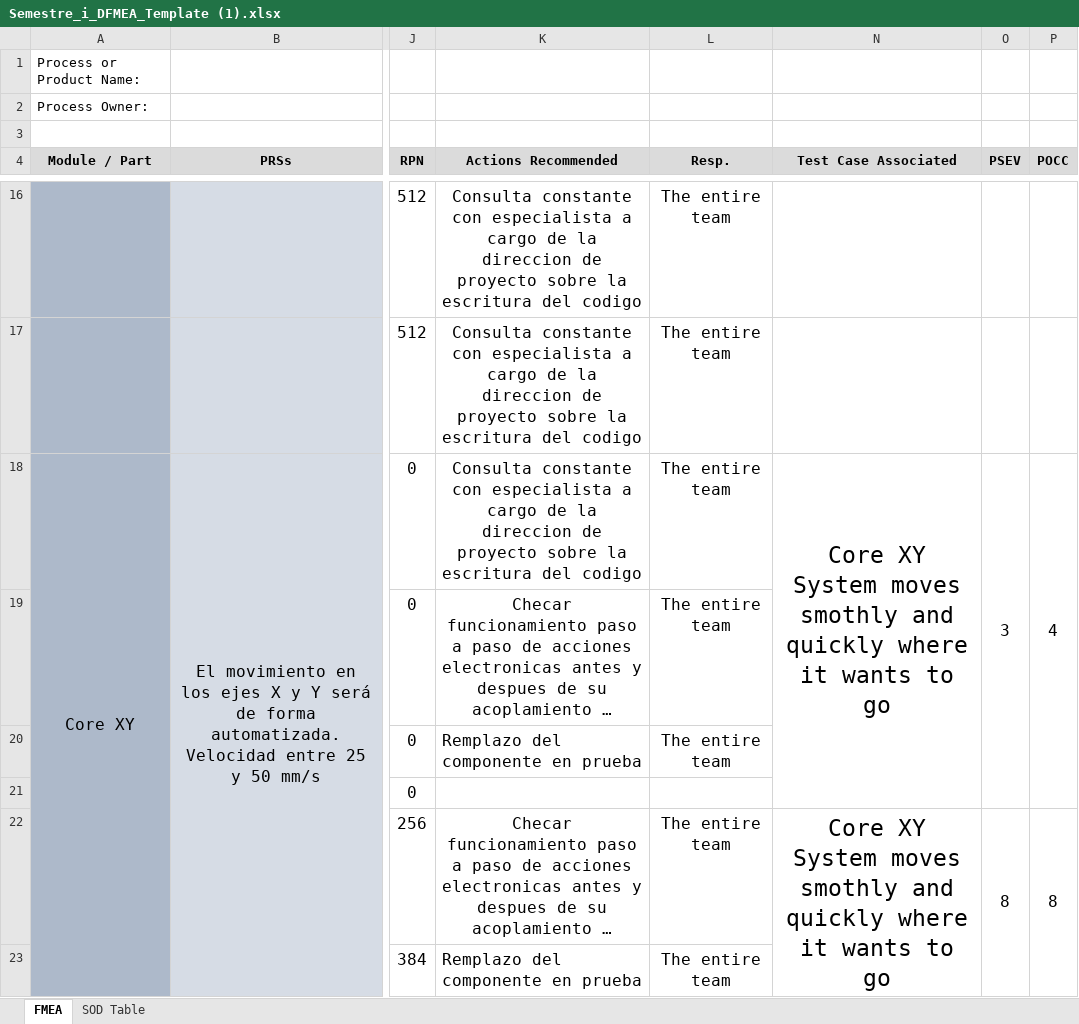
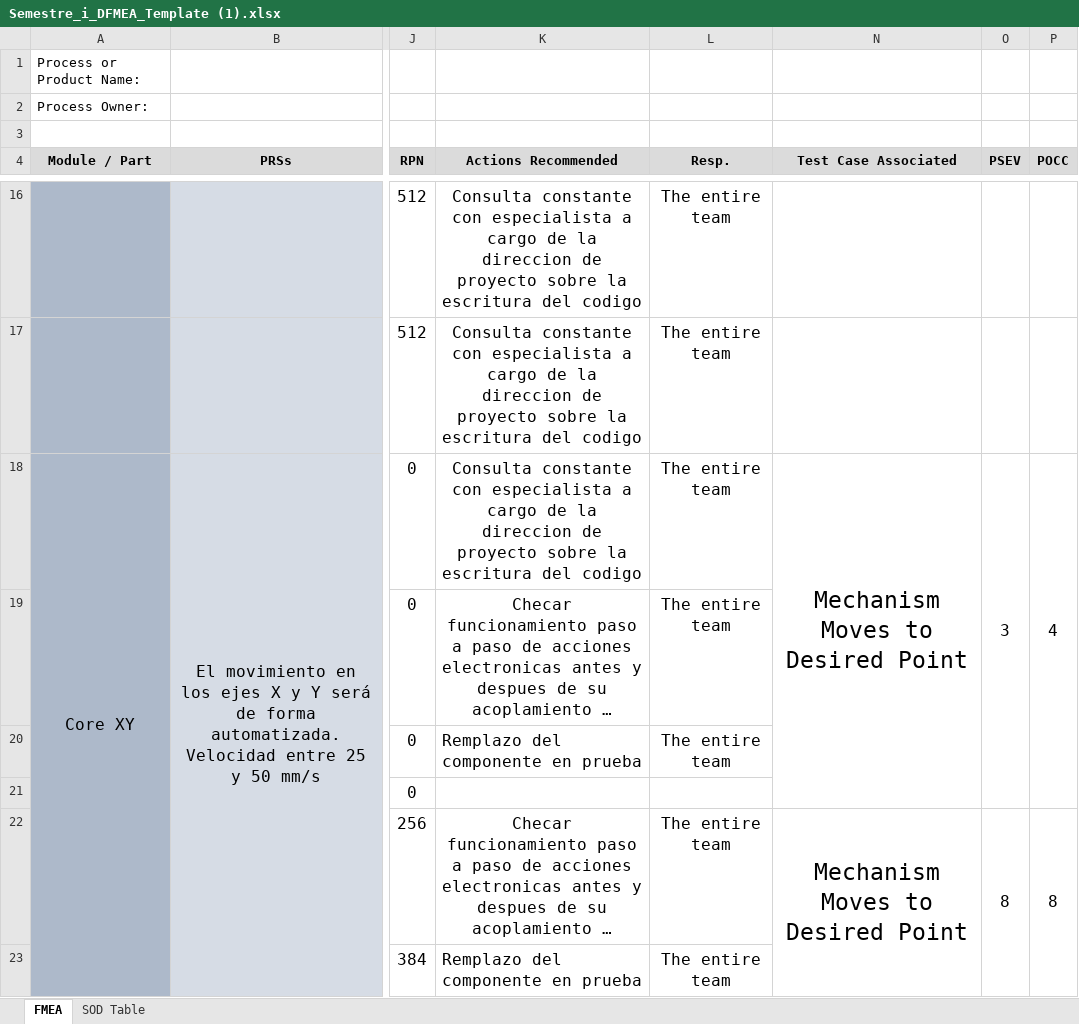
Before and after one commit to MauSanchez1998/SPARCSpirit, an Excel workbook: Entregable 18.10/Semestre_i_DFMEA_Template (1).xlsx, sheet FMEA, drawn as a sheet; only a part is shown, gaps mark what is left out; long unchanged cells end in …; values as stored, in another font and other column widths than the file's, no borders; charts and pictures and conditional formats not drawn; the diff covers the shown part only; the diff names each change by its address in the sheet, - before the commit and + after, or states it on an @@ line.

Commit message:
DFMEA terminado

```diff
--- a/Entregable 18.10/Semestre_i_DFMEA_Template (1).xlsx (sheet FMEA)
+++ b/Entregable 18.10/Semestre_i_DFMEA_Template (1).xlsx (sheet FMEA)
-N18 (Test Case Associated): Core XY System moves smothly and quickly where it wants to go
+N18 (Test Case Associated): Mechanism Moves to Desired Point
-N22 (Test Case Associated): Core XY System moves smothly and quickly where it wants to go
+N22 (Test Case Associated): Mechanism Moves to Desired Point
```
Also changed, not shown: 3 added rows and 6 edited cells elsewhere in this sheet, charts or pictures, Entregable 18.10/Arquitectura de software.xlsx.
